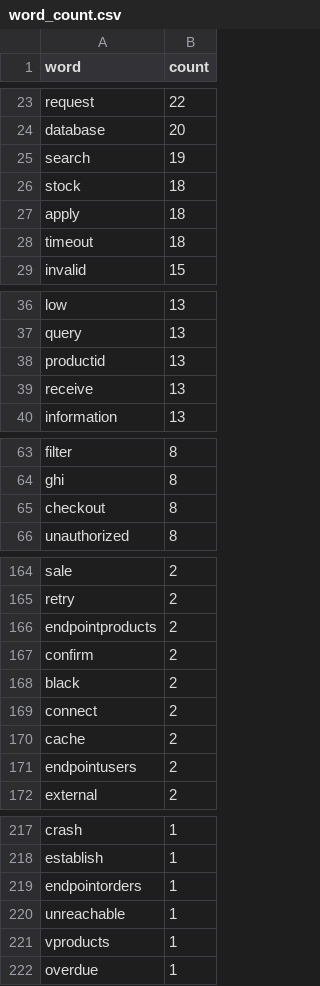
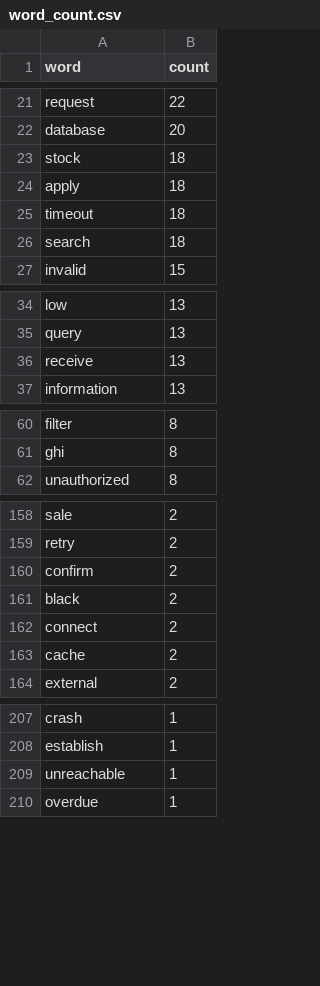
Before and after one commit to lykmapipo/Python-Spark-Log-Analysis, a CSV file: data/reports/word_count.csv, drawn as a sheet; only a part is shown, gaps mark what is left out; removed rows and columns are numbered as before the commit, all else as after; the diff covers the shown part only; the diff names each change by its address in the sheet, - before the commit and + after, or states it on an @@ line.

```diff
--- a/data/reports/word_count.csv
+++ b/data/reports/word_count.csv
-row 25: search | 19
+row 26: search | 18
-row 38: productid | 13
-row 65: checkout | 8
-row 166: endpointproducts | 2
-row 171: endpointusers | 2
-row 219: endpointorders | 1
-row 221: vproducts | 1
```
Also changed, not shown: 2 added rows, 16 removed rows and 5 edited cells elsewhere in this file, 1 other file.
